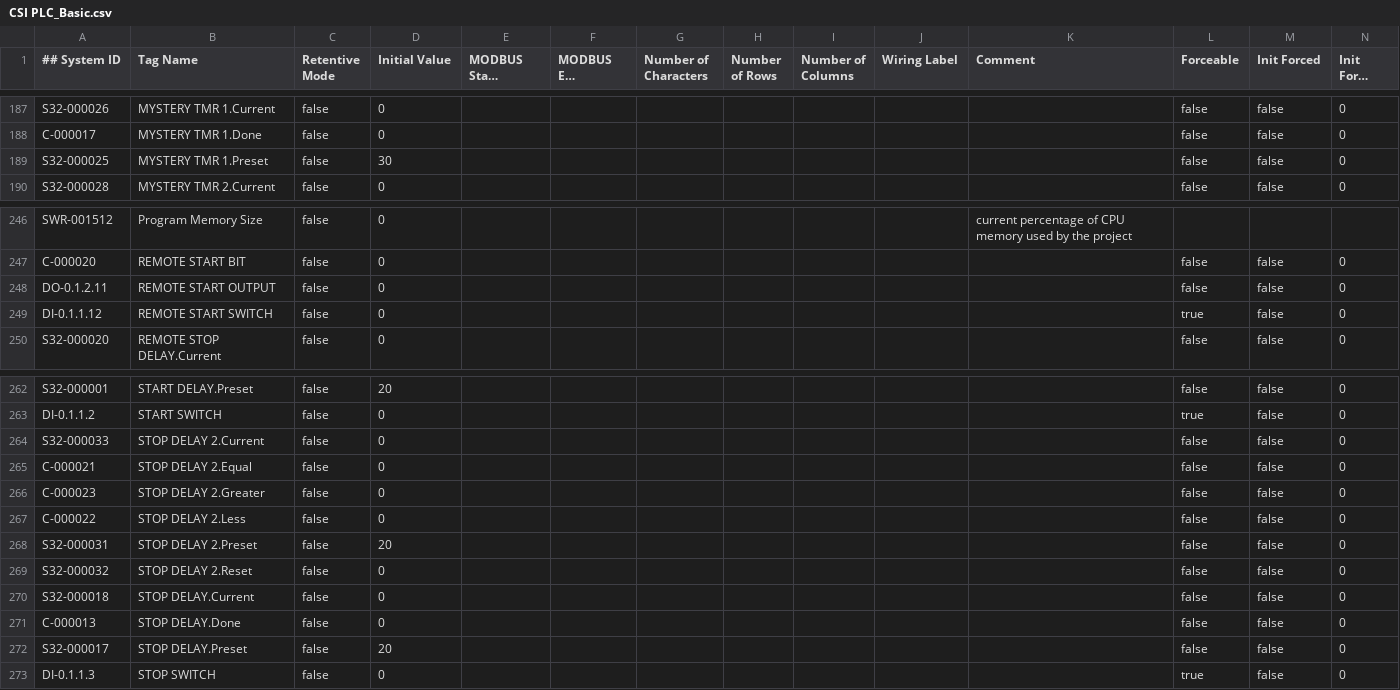
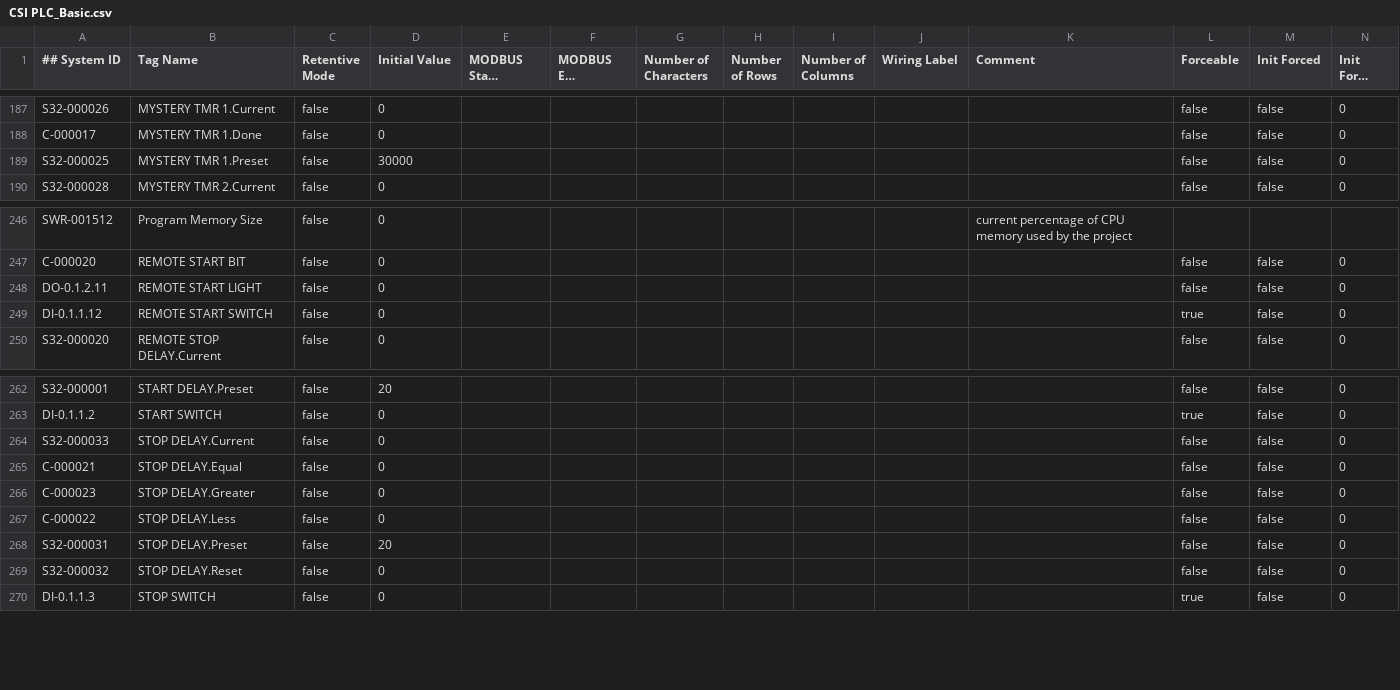
Before and after one commit to a-alvarenga/CSI-PLC, a CSV file: CSI PLC_Basic.csv, drawn as a sheet; only a part is shown, gaps mark what is left out; long unchanged cells end in ….

```diff
--- a/CSI PLC_Basic.csv
+++ b/CSI PLC_Basic.csv
@@ -188,3 +188,3 @@ S32-000026,"MYSTERY TMR 1.Current",false,"0",,,,,,,,false,false,"0"
 C-000017,"MYSTERY TMR 1.Done",false,"0",,,,,,,,false,false,"0"
-S32-000025,"MYSTERY TMR 1.Preset",false,"30",,,,,,,,false,false,"0"
+S32-000025,"MYSTERY TMR 1.Preset",false,"30000",,,,,,,,false,false,"0"
 S32-000028,"MYSTERY TMR 2.Current",false,"0",,,,,,,,false,false,"0"
@@ -247,3 +247,3 @@ SWR-001512,"Program Memory Size",false,"0",,,,,,,"current percentage of CPU memo
 C-000020,"REMOTE START BIT",false,"0",,,,,,,,false,false,"0"
-DO-0.1.2.11,"REMOTE START OUTPUT",false,"0",,,,,,,,false,false,"0"
+DO-0.1.2.11,"REMOTE START LIGHT",false,"0",,,,,,,,false,false,"0"
 DI-0.1.1.12,"REMOTE START SWITCH",false,"0",,,,,,,,true,false,"0"
@@ -263,11 +263,8 @@ S32-000001,"START DELAY.Preset",false,"20",,,,,,,,false,false,"0"
 DI-0.1.1.2,"START SWITCH",false,"0",,,,,,,,true,false,"0"
-S32-000033,"STOP DELAY 2.Current",false,"0",,,,,,,,false,false,"0"
-C-000021,"STOP DELAY 2.Equal",false,"0",,,,,,,,false,false,"0"
-C-000023,"STOP DELAY 2.Greater",false,"0",,,,,,,,false,false,"0"
-C-000022,"STOP DELAY 2.Less",false,"0",,,,,,,,false,false,"0"
-S32-000031,"STOP DELAY 2.Preset",false,"20",,,,,,,,false,false,"0"
-S32-000032,"STOP DELAY 2.Reset",false,"0",,,,,,,,false,false,"0"
-S32-000018,"STOP DELAY.Current",false,"0",,,,,,,,false,false,"0"
-C-000013,"STOP DELAY.Done",false,"0",,,,,,,,false,false,"0"
-S32-000017,"STOP DELAY.Preset",false,"20",,,,,,,,false,false,"0"
+S32-000033,"STOP DELAY.Current",false,"0",,,,,,,,false,false,"0"
+C-000021,"STOP DELAY.Equal",false,"0",,,,,,,,false,false,"0"
+C-000023,"STOP DELAY.Greater",false,"0",,,,,,,,false,false,"0"
+C-000022,"STOP DELAY.Less",false,"0",,,,,,,,false,false,"0"
+S32-000031,"STOP DELAY.Preset",false,"20",,,,,,,,false,false,"0"
+S32-000032,"STOP DELAY.Reset",false,"0",,,,,,,,false,false,"0"
 DI-0.1.1.3,"STOP SWITCH",false,"0",,,,,,,,true,false,"0"
```
Also changed, not shown: CSI PLC_Extended.csv, 1 other file.
